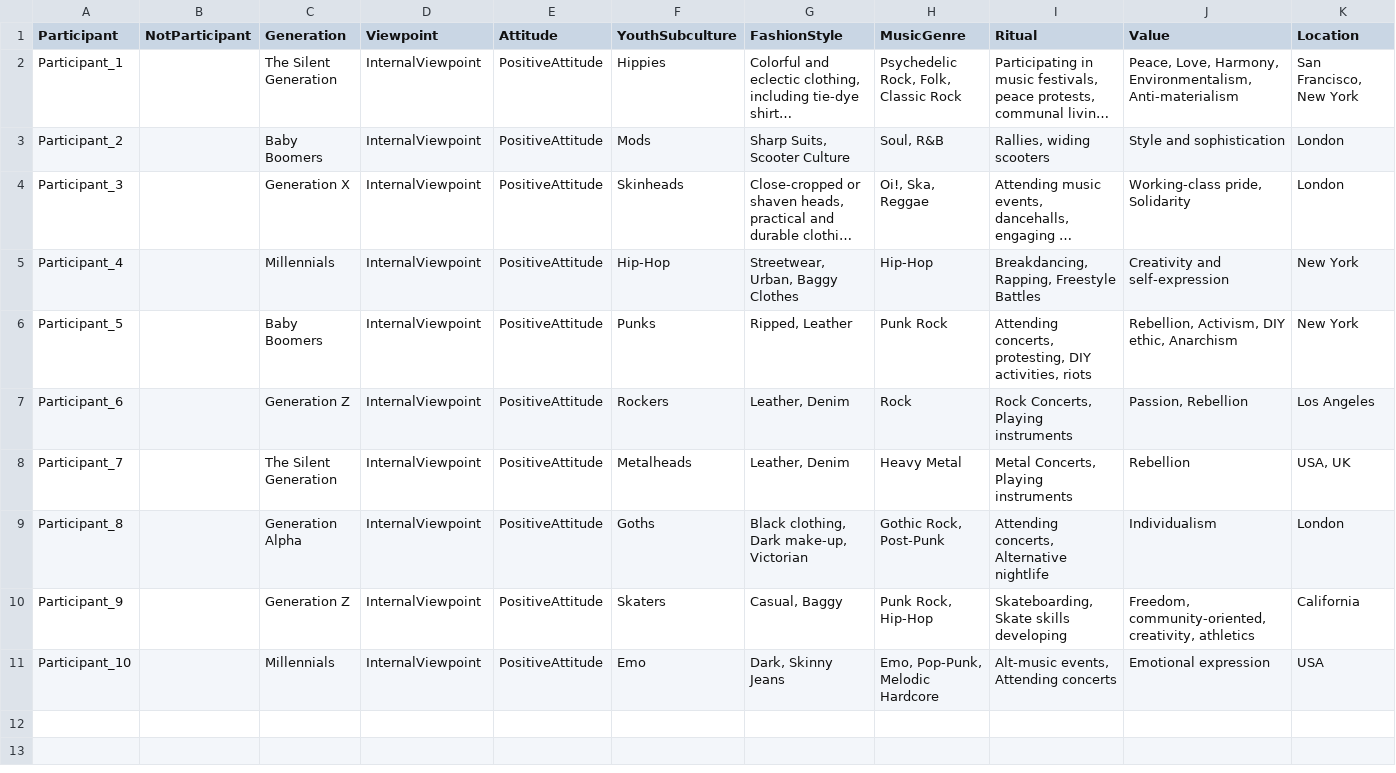
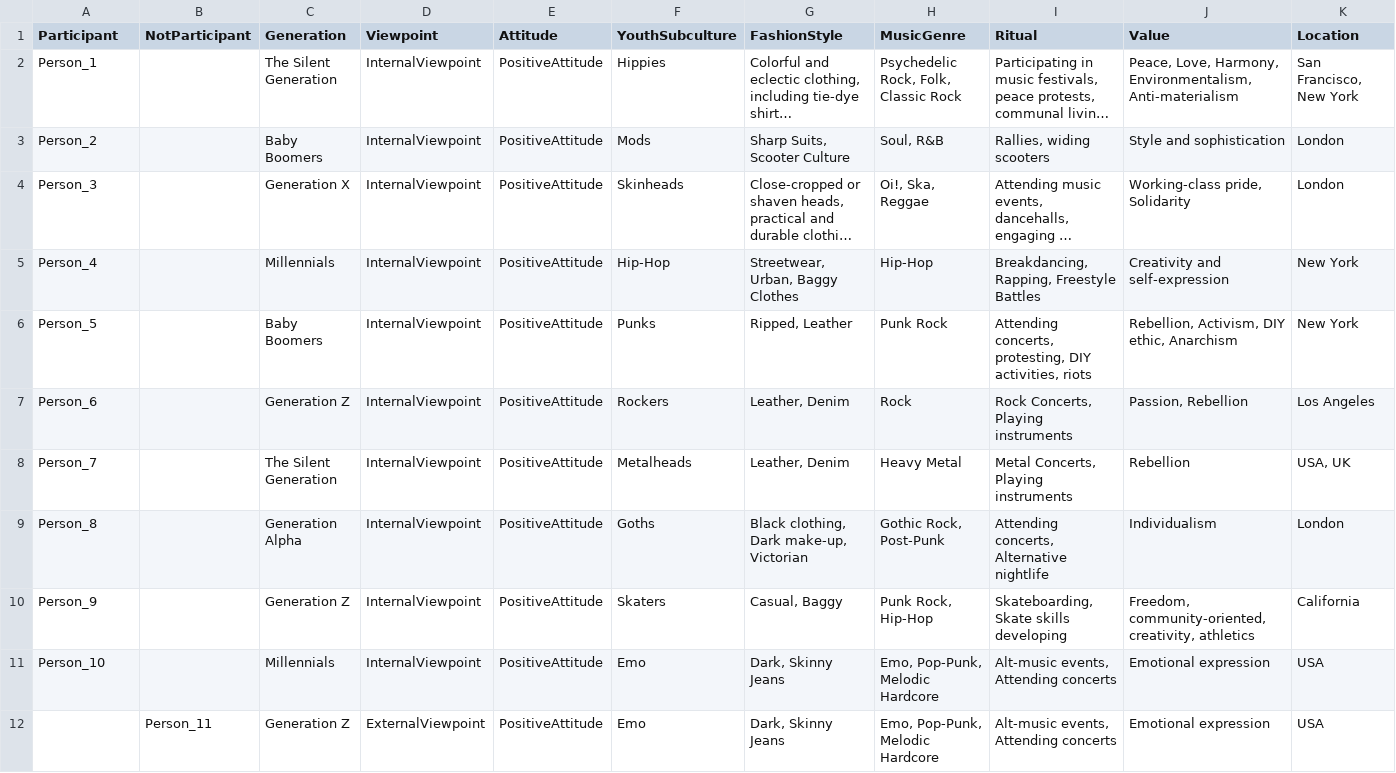
Before and after one commit to Tossing-Cookies/KRKE-gp24, a CSV file: script/youthsubcult_dataset.csv, drawn as a sheet; only a part is shown; long unchanged cells end in …; rows hold the shown columns only; the diff names each change by its address in the sheet, - before the commit and + after, or states it on an @@ line.

```diff
--- a/script/youthsubcult_dataset.csv
+++ b/script/youthsubcult_dataset.csv
-A2 (Participant): Participant_1
+A2 (Participant): Person_1
-A3 (Participant): Participant_2
+A3 (Participant): Person_2
-A4 (Participant): Participant_3
+A4 (Participant): Person_3
-A5 (Participant): Participant_4
+A5 (Participant): Person_4
-A6 (Participant): Participant_5
+A6 (Participant): Person_5
-A7 (Participant): Participant_6
+A7 (Participant): Person_6
-A8 (Participant): Participant_7
+A8 (Participant): Person_7
-A9 (Participant): Participant_8
+A9 (Participant): Person_8
-A10 (Participant): Participant_9
+A10 (Participant): Person_9
-A11 (Participant): Participant_10
+A11 (Participant): Person_10
+row 12:  | Person_11 | Generation Z | ExternalViewpoint | PositiveAttitude | Emo | Dark, Skinny Jeans | Emo, Pop-Punk, Melodic Hardcore | Alt-music events, Attending concerts | Emotional expression | USA
```
Also changed, not shown: 2 other files.
